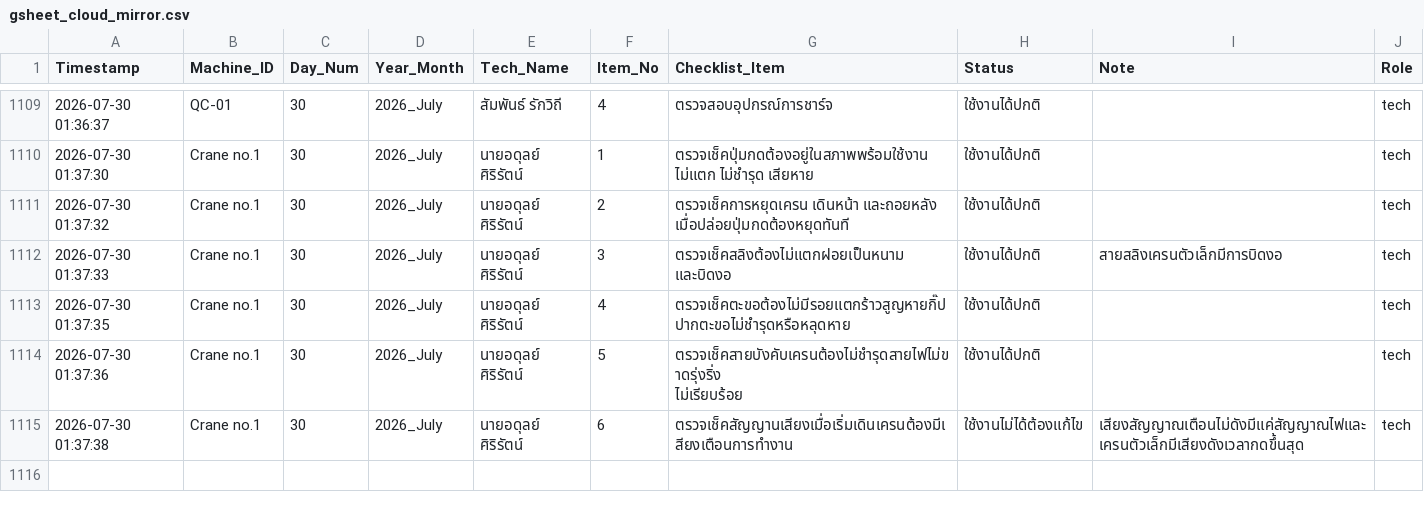
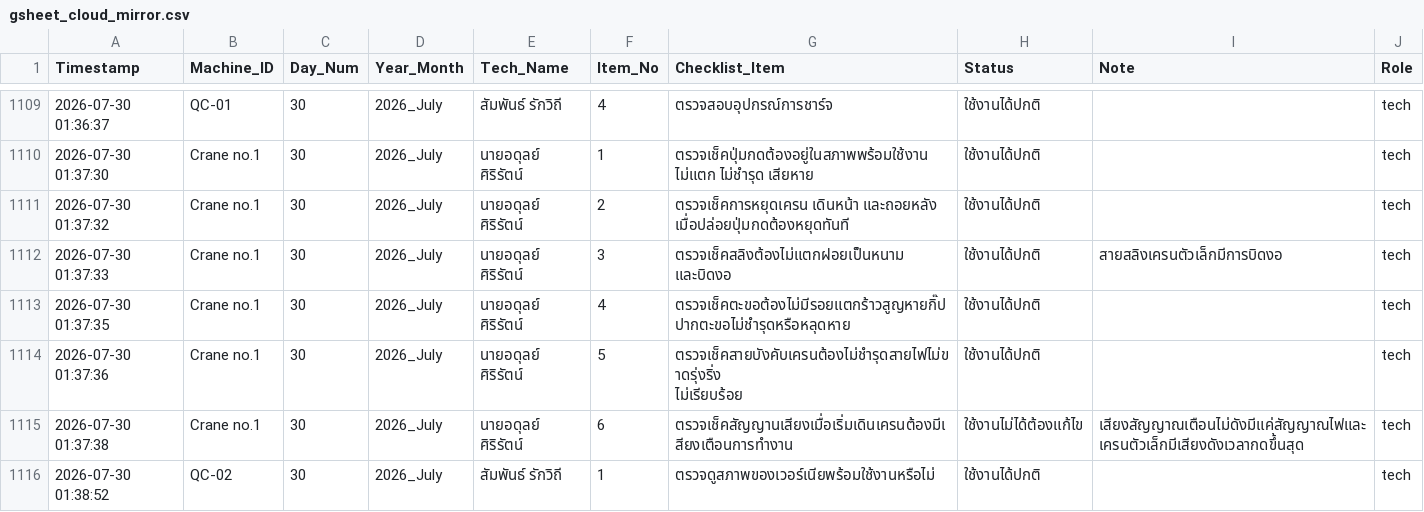
Before and after one commit to kayppc-cell/factory-maintenance-system, a CSV file: gsheet_cloud_mirror.csv, drawn as a sheet; only a part is shown, gaps mark what is left out; the diff names each change by its address in the sheet, - before the commit and + after, or states it on an @@ line.

Commit message:
Auto-Sync CSV for QC-02 Day 30

```diff
--- a/gsheet_cloud_mirror.csv
+++ b/gsheet_cloud_mirror.csv
+row 1116: 2026-07-30 01:38:52 | QC-02 | 30 | 2026_July | สัมพันธ์ รักวิถี | 1 | ตรวจดูสภาพของเวอร์เนียพร้อมใช้งานหรือไม่ | ใช้งานได้ปกติ |  | tech
```
